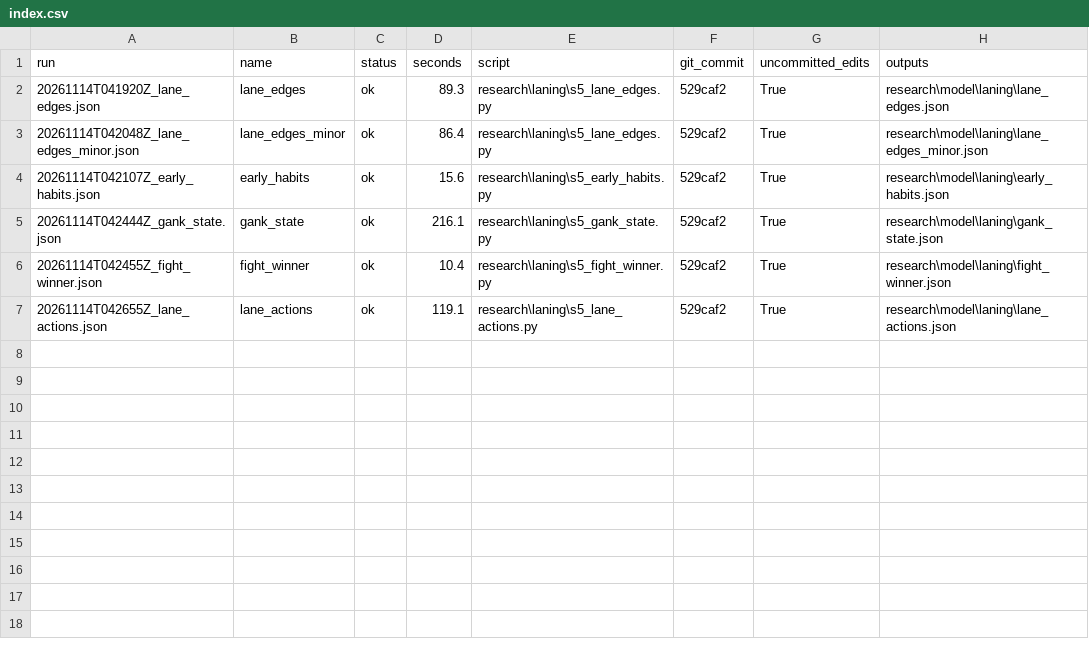
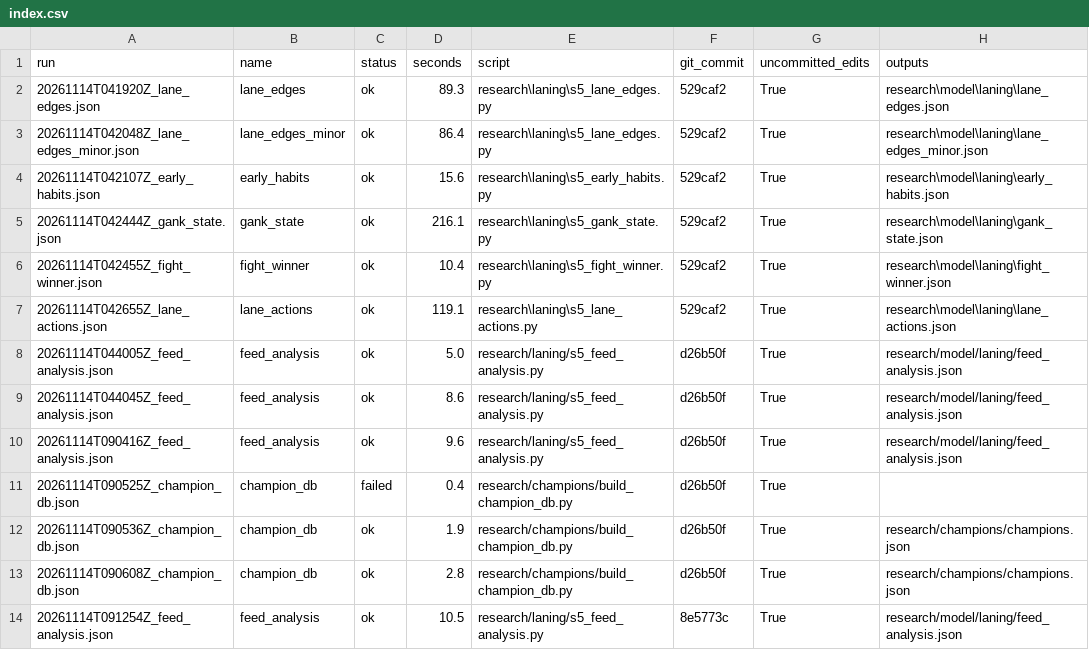
Before and after one commit to BlaqkFyre/LOL-Worlds26-Pickems, a CSV file: research/runs/index.csv, drawn as a sheet.

```diff
--- a/research/runs/index.csv
+++ b/research/runs/index.csv
@@ -7 +7,8 @@ run,name,status,seconds,script,git_commit,uncommitted_edits,outputs
 20261114T042655Z_lane_actions.json,lane_actions,ok,119.1,research\laning\s5_lane_actions.py,529caf2,True,research\model\laning\lane_actions.json
+20261114T044005Z_feed_analysis.json,feed_analysis,ok,5.0,research/laning/s5_feed_analysis.py,d26b50f,True,research/model/laning/feed_analysis.json
+20261114T044045Z_feed_analysis.json,feed_analysis,ok,8.6,research/laning/s5_feed_analysis.py,d26b50f,True,research/model/laning/feed_analysis.json
+20261114T090416Z_feed_analysis.json,feed_analysis,ok,9.6,research/laning/s5_feed_analysis.py,d26b50f,True,research/model/laning/feed_analysis.json
+20261114T090525Z_champion_db.json,champion_db,failed,0.4,research/champions/build_champion_db.py,d26b50f,True,
+20261114T090536Z_champion_db.json,champion_db,ok,1.9,research/champions/build_champion_db.py,d26b50f,True,research/champions/champions.json
+20261114T090608Z_champion_db.json,champion_db,ok,2.8,research/champions/build_champion_db.py,d26b50f,True,research/champions/champions.json
+20261114T091254Z_feed_analysis.json,feed_analysis,ok,10.5,research/laning/s5_feed_analysis.py,8e5773c,True,research/model/laning/feed_analysis.json
```
Also changed, not shown: 21 other files.
